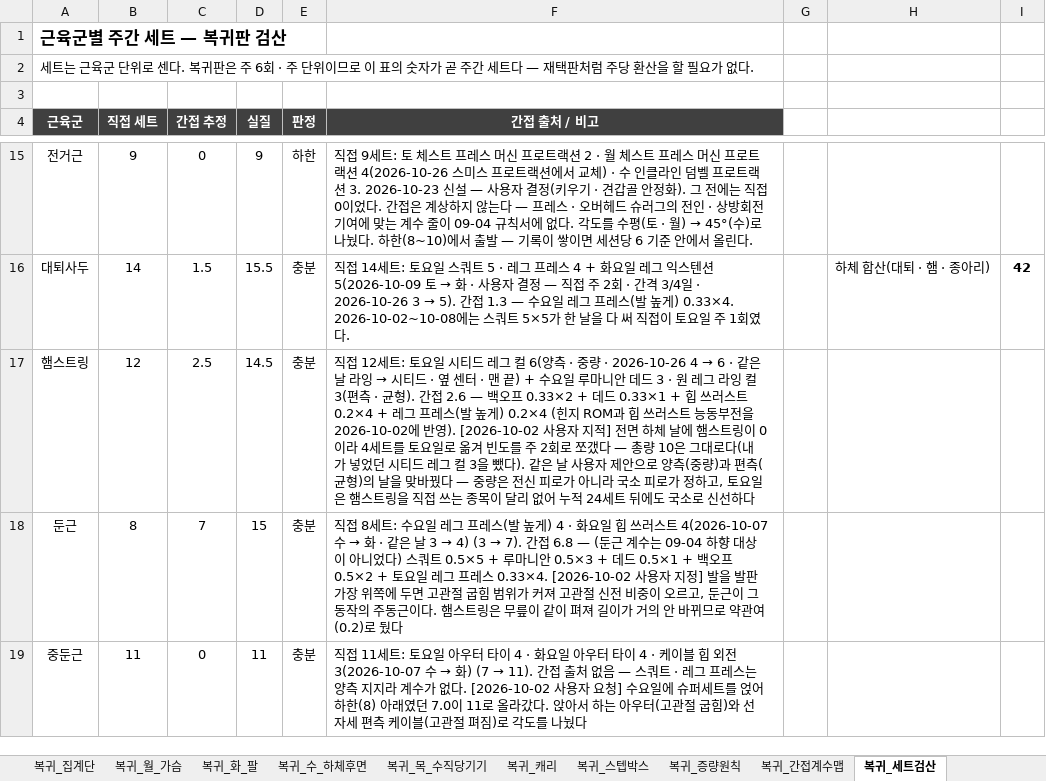
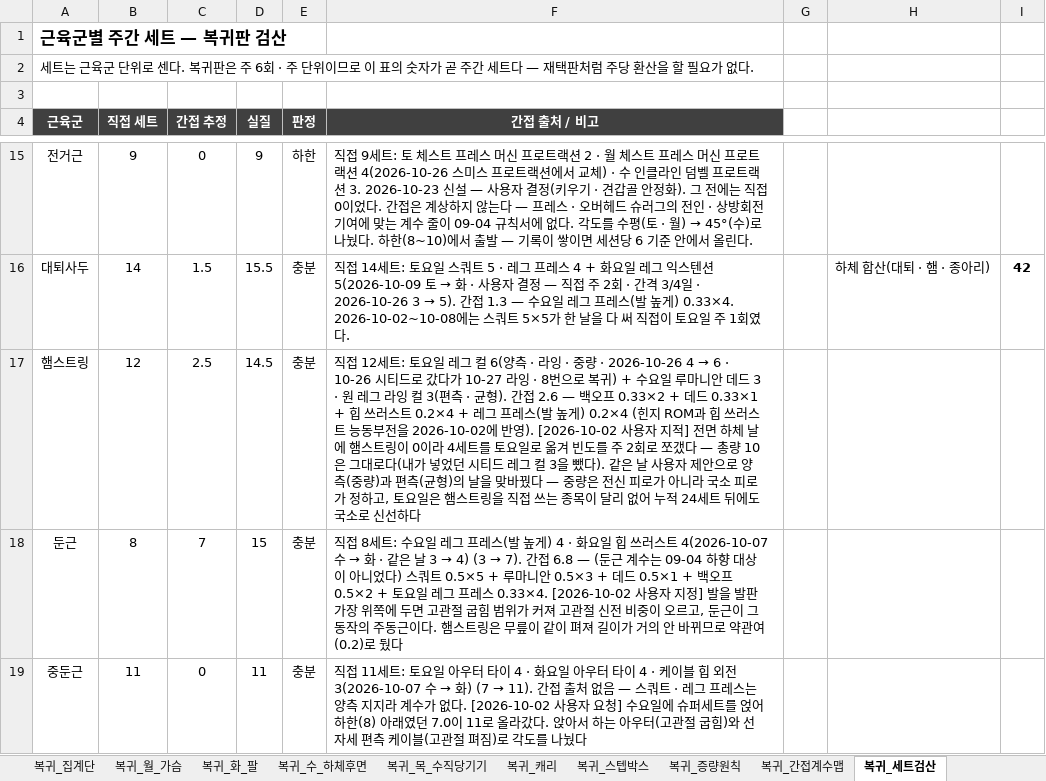
Before and after one commit to ktmffl-max/health1234, an Excel workbook: 운동프로그램_주6회_v20.xlsx, sheet 복귀_세트검산, drawn as a sheet; only a part is shown, gaps mark what is left out; values as stored, in another font and other column widths than the file's, no borders; the diff names each change by its address in the sheet, - before the commit and + after, or states it on an @@ line.

```diff
--- a/운동프로그램_주6회_v20.xlsx (sheet 복귀_세트검산)
+++ b/운동프로그램_주6회_v20.xlsx (sheet 복귀_세트검산)
@@ F17 (간접 출처 / 비고): …토요일 시티드 레그 컬 6(양측 · 중량 · 2026-10-26 4 → 6 · 같은 날 라잉 → 시티드 · 옆 센터 · 맨 끝) + 수요… → …토요일 레그 컬 6(양측 · 라잉 · 중량 · 2026-10-26 4 → 6 · 10-26 시티드로 갔다가 10-27 라잉 · 8번으로 복귀) + 수요… @@
```
Also changed, not shown: sheet 복귀_토_하체전면, sheet 복귀_주간계획, sheet 복귀_수_하체후면, formulas that keep their value, 6 other files.
